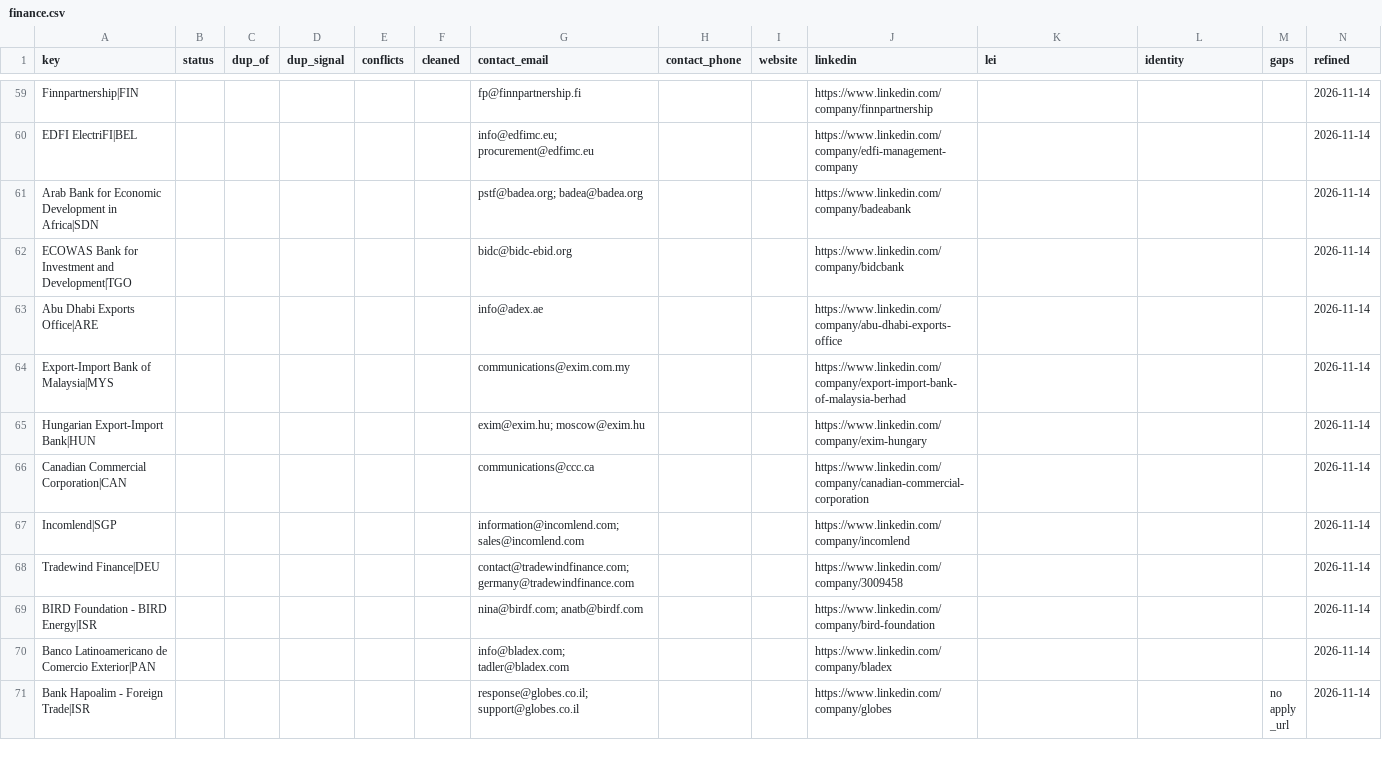
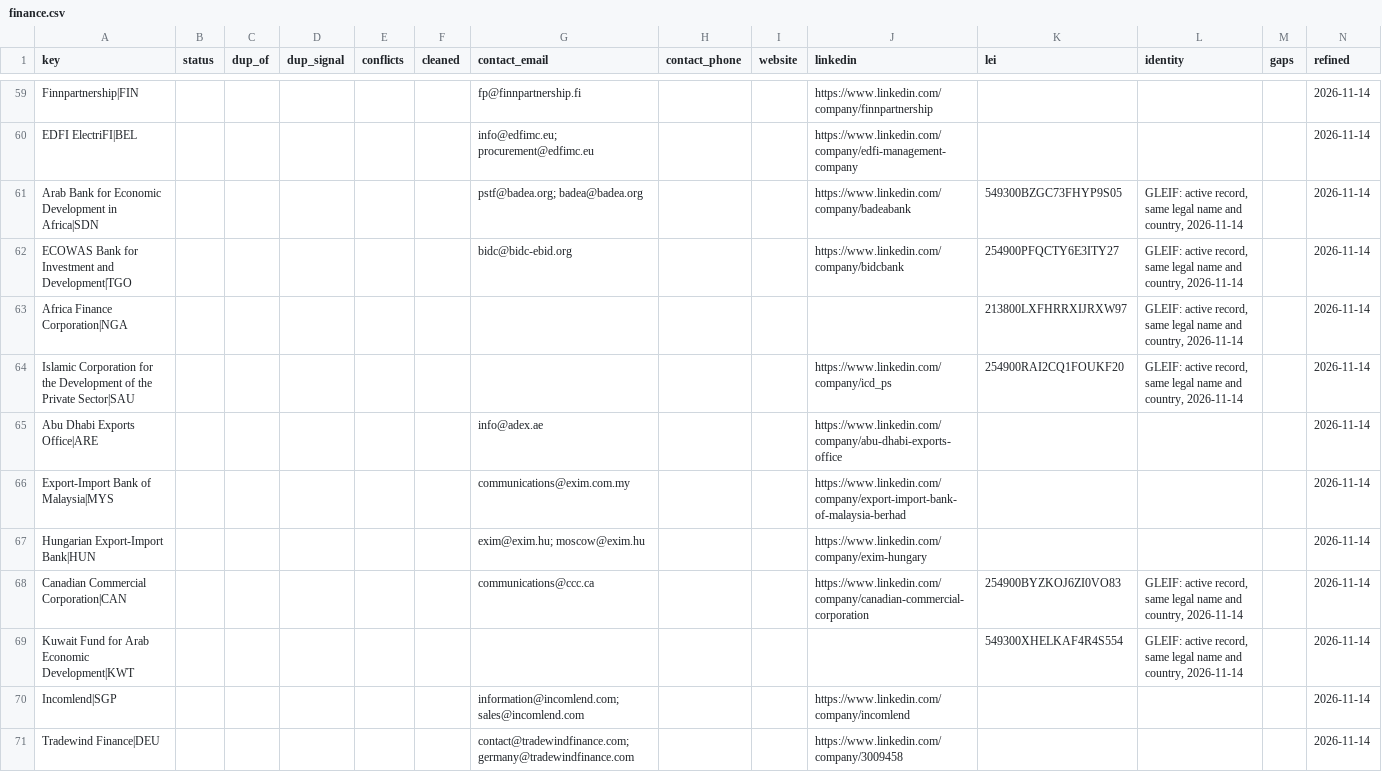
Before and after one commit to etaram/commodity-feeder, a CSV file: data/leads/refined/finance.csv, drawn as a sheet; only a part is shown, gaps mark what is left out; the shorter side is filled out with more unchanged rows.

```diff
--- a/data/leads/refined/finance.csv
+++ b/data/leads/refined/finance.csv
@@ -60,4 +60,6 @@ Finnpartnership|FIN,,,,,,fp@finnpartnership.fi,,,https://www.linkedin.com/compan
 EDFI ElectriFI|BEL,,,,,,info@edfimc.eu; procurement@edfimc.eu,,,https://www.linkedin.com/company/edfi-management-company,,,,2026-11-14
-Arab Bank for Economic Development in Africa|SDN,,,,,,pstf@badea.org; badea@badea.org,,,https://www.linkedin.com/company/badeabank,,,,2026-11-14
-ECOWAS Bank for Investment and Development|TGO,,,,,,bidc@bidc-ebid.org,,,https://www.linkedin.com/company/bidcbank,,,,2026-11-14
+Arab Bank for Economic Development in Africa|SDN,,,,,,pstf@badea.org; badea@badea.org,,,https://www.linkedin.com/company/badeabank,549300BZGC73FHYP9S05,"GLEIF: active record, same legal name and country, 2026-11-14",,2026-11-14
+ECOWAS Bank for Investment and Development|TGO,,,,,,bidc@bidc-ebid.org,,,https://www.linkedin.com/company/bidcbank,254900PFQCTY6E3ITY27,"GLEIF: active record, same legal name and country, 2026-11-14",,2026-11-14
+Africa Finance Corporation|NGA,,,,,,,,,,213800LXFHRRXIJRXW97,"GLEIF: active record, same legal name and country, 2026-11-14",,2026-11-14
+Islamic Corporation for the Development of the Private Sector|SAU,,,,,,,,,https://www.linkedin.com/company/icd_ps,254900RAI2CQ1FOUKF20,"GLEIF: active record, same legal name and country, 2026-11-14",,2026-11-14
 Abu Dhabi Exports Office|ARE,,,,,,info@adex.ae,,,https://www.linkedin.com/company/abu-dhabi-exports-office,,,,2026-11-14
@@ -65,3 +67,4 @@ Export-Import Bank of Malaysia|MYS,,,,,,communications@exim.com.my,,,https://www
 Hungarian Export-Import Bank|HUN,,,,,,exim@exim.hu; moscow@exim.hu,,,https://www.linkedin.com/company/exim-hungary,,,,2026-11-14
-Canadian Commercial Corporation|CAN,,,,,,communications@ccc.ca,,,https://www.linkedin.com/company/canadian-commercial-corporation,,,,2026-11-14
+Canadian Commercial Corporation|CAN,,,,,,communications@ccc.ca,,,https://www.linkedin.com/company/canadian-commercial-corporation,254900BYZKOJ6ZI0VO83,"GLEIF: active record, same legal name and country, 2026-11-14",,2026-11-14
+Kuwait Fund for Arab Economic Development|KWT,,,,,,,,,,549300XHELKAF4R4S554,"GLEIF: active record, same legal name and country, 2026-11-14",,2026-11-14
 Incomlend|SGP,,,,,,information@incomlend.com; sales@incomlend.com,,,https://www.linkedin.com/company/incomlend,,,,2026-11-14
```
Also changed, not shown: data/leads/refined/accounts.csv, data/leads/refined/buyers.csv, 2 other files.
